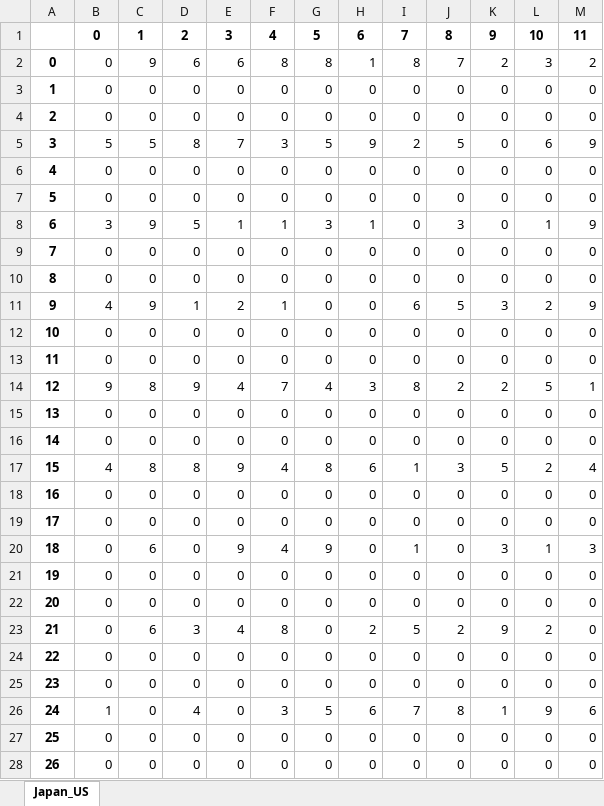
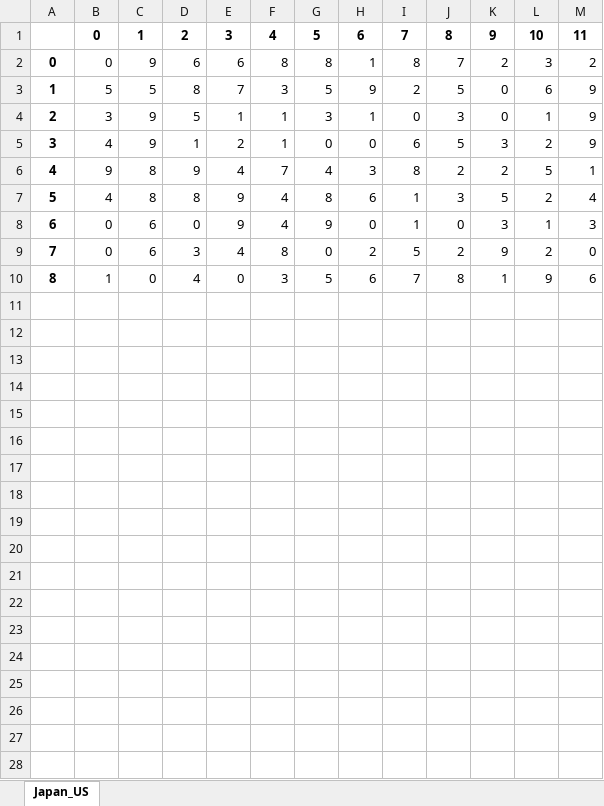
Before and after one commit to crotsu/Study_OpenCV, an Excel workbook: numberSheet/rand2.xlsx, sheet Japan_US, drawn as a sheet; values as stored, in another font and other column widths than the file's, no borders; removed rows and columns are numbered as before the commit, all else as after; the diff names each change by its address in the sheet, - before the commit and + after, or states it on an @@ line.

```diff
--- a/numberSheet/rand2.xlsx (sheet Japan_US)
+++ b/numberSheet/rand2.xlsx (sheet Japan_US)
-row 3: 1 | 0 | 0 | 0 | 0 | 0 | 0 | 0 | 0 | 0 | 0 | 0 | 0
-row 4: 2 | 0 | 0 | 0 | 0 | 0 | 0 | 0 | 0 | 0 | 0 | 0 | 0
@@ column A renumbered between rows 3 and 10 @@
-row 6: 4 | 0 | 0 | 0 | 0 | 0 | 0 | 0 | 0 | 0 | 0 | 0 | 0
-row 7: 5 | 0 | 0 | 0 | 0 | 0 | 0 | 0 | 0 | 0 | 0 | 0 | 0
-row 9: 7 | 0 | 0 | 0 | 0 | 0 | 0 | 0 | 0 | 0 | 0 | 0 | 0
-row 10: 8 | 0 | 0 | 0 | 0 | 0 | 0 | 0 | 0 | 0 | 0 | 0 | 0
-row 12: 10 | 0 | 0 | 0 | 0 | 0 | 0 | 0 | 0 | 0 | 0 | 0 | 0
-row 13: 11 | 0 | 0 | 0 | 0 | 0 | 0 | 0 | 0 | 0 | 0 | 0 | 0
-row 15: 13 | 0 | 0 | 0 | 0 | 0 | 0 | 0 | 0 | 0 | 0 | 0 | 0
-row 16: 14 | 0 | 0 | 0 | 0 | 0 | 0 | 0 | 0 | 0 | 0 | 0 | 0
-row 18: 16 | 0 | 0 | 0 | 0 | 0 | 0 | 0 | 0 | 0 | 0 | 0 | 0
-row 19: 17 | 0 | 0 | 0 | 0 | 0 | 0 | 0 | 0 | 0 | 0 | 0 | 0
-row 21: 19 | 0 | 0 | 0 | 0 | 0 | 0 | 0 | 0 | 0 | 0 | 0 | 0
-row 22: 20 | 0 | 0 | 0 | 0 | 0 | 0 | 0 | 0 | 0 | 0 | 0 | 0
-row 24: 22 | 0 | 0 | 0 | 0 | 0 | 0 | 0 | 0 | 0 | 0 | 0 | 0
-row 25: 23 | 0 | 0 | 0 | 0 | 0 | 0 | 0 | 0 | 0 | 0 | 0 | 0
-row 27: 25 | 0 | 0 | 0 | 0 | 0 | 0 | 0 | 0 | 0 | 0 | 0 | 0
-row 28: 26 | 0 | 0 | 0 | 0 | 0 | 0 | 0 | 0 | 0 | 0 | 0 | 0
```
Also changed, not shown: numberSheet/rand1.xlsx, numberSheet/rand3.xlsx, 8 other files.
